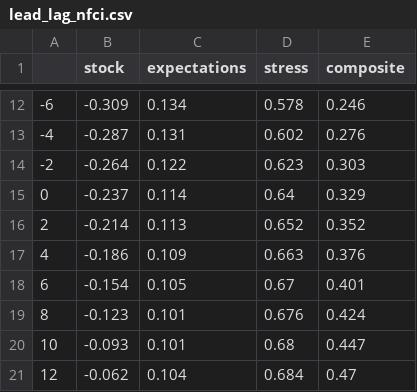
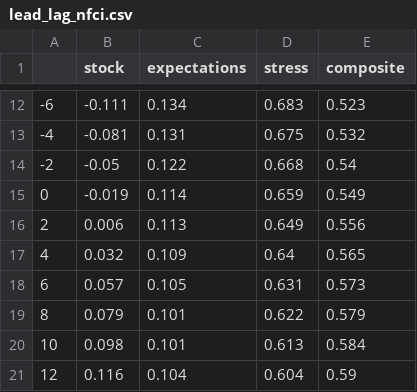
Before and after one commit to zzh1977/ExanteZZH, a CSV file: output/lead_lag_nfci.csv, drawn as a sheet; only a part is shown, gaps mark what is left out; the diff covers the shown part only.

```diff
--- a/output/lead_lag_nfci.csv
+++ b/output/lead_lag_nfci.csv
@@ -12,10 +12,10 @@
--6,-0.309,0.134,0.578,0.246
--4,-0.287,0.131,0.602,0.276
--2,-0.264,0.122,0.623,0.303
-0,-0.237,0.114,0.64,0.329
-2,-0.214,0.113,0.652,0.352
-4,-0.186,0.109,0.663,0.376
-6,-0.154,0.105,0.67,0.401
-8,-0.123,0.101,0.676,0.424
-10,-0.093,0.101,0.68,0.447
-12,-0.062,0.104,0.684,0.47
+-6,-0.111,0.134,0.683,0.523
+-4,-0.081,0.131,0.675,0.532
+-2,-0.05,0.122,0.668,0.54
+0,-0.019,0.114,0.659,0.549
+2,0.006,0.113,0.649,0.556
+4,0.032,0.109,0.64,0.565
+6,0.057,0.105,0.631,0.573
+8,0.079,0.101,0.622,0.579
+10,0.098,0.101,0.613,0.584
+12,0.116,0.104,0.604,0.59
```
Also changed, not shown: 51 edited cells elsewhere in this file, output/liquidity_index.csv, 3 other files.
